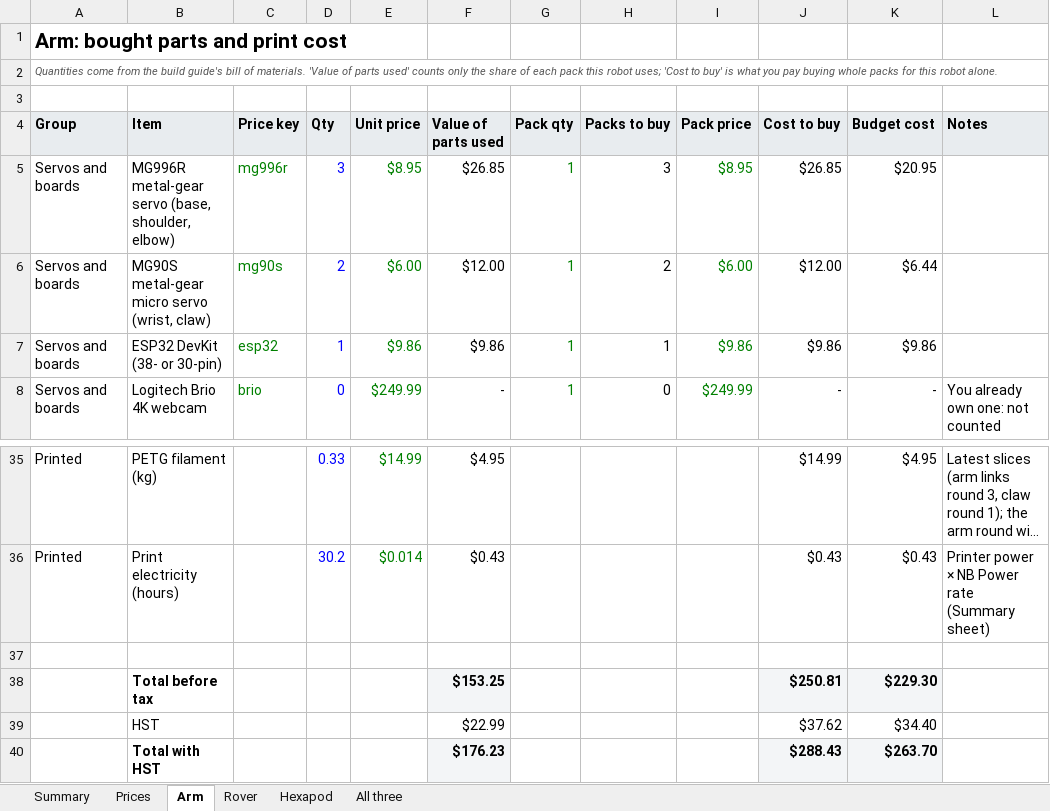
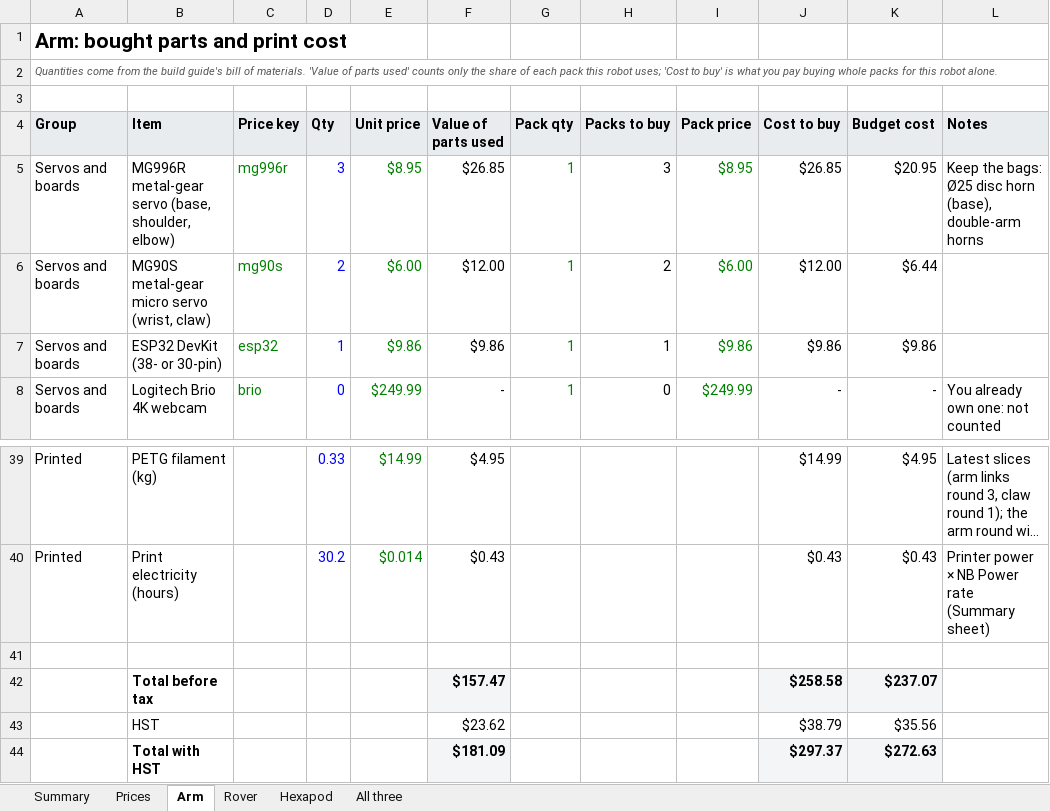
Before and after one commit to Matt28296/3D-Printing-Agent-Network, an Excel workbook: docs/costs/robot_build_costs.xlsx, sheet Arm, drawn as a sheet; only a part is shown, gaps mark what is left out; long unchanged cells end in …; values as stored, in another font and other column widths than the file's, no borders; addresses are those after the commit; the diff covers the shown part only; the diff names each change by its address in the sheet, - before the commit and + after, or states it on an @@ line.

```diff
--- a/docs/costs/robot_build_costs.xlsx (sheet Arm)
+++ b/docs/costs/robot_build_costs.xlsx (sheet Arm)
-L5 (Notes): (empty)
+L5 (Notes): Keep the bags: Ø25 disc horn (base), double-arm horns
-F42 (Value of parts used): $153.25
+F42 (Value of parts used): $157.47
-J42 (Cost to buy): $250.81
+J42 (Cost to buy): $258.58
-K42 (Budget cost): $229.30
+K42 (Budget cost): $237.07
-F43 (Value of parts used): $22.99
+F43 (Value of parts used): $23.62
-J43 (Cost to buy): $37.62
+J43 (Cost to buy): $38.79
-K43 (Budget cost): $34.40
+K43 (Budget cost): $35.56
-F44 (Value of parts used): $176.23
+F44 (Value of parts used): $181.09
-J44 (Cost to buy): $288.43
+J44 (Cost to buy): $297.37
-K44 (Budget cost): $263.70
+K44 (Budget cost): $272.63
```
Also changed, not shown: 7 added rows, 3 removed rows and 16 edited cells elsewhere in this sheet, sheet All three, sheet Prices, sheet Summary, formulas that keep their value, 4 other files.
